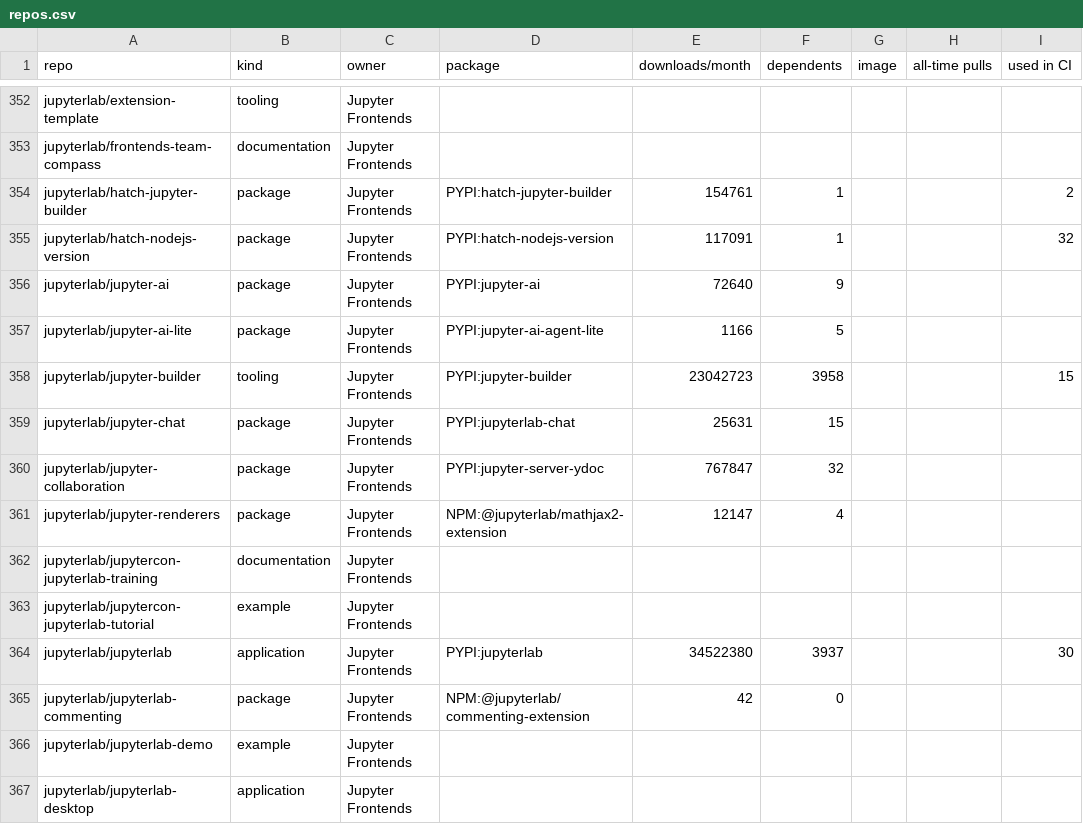
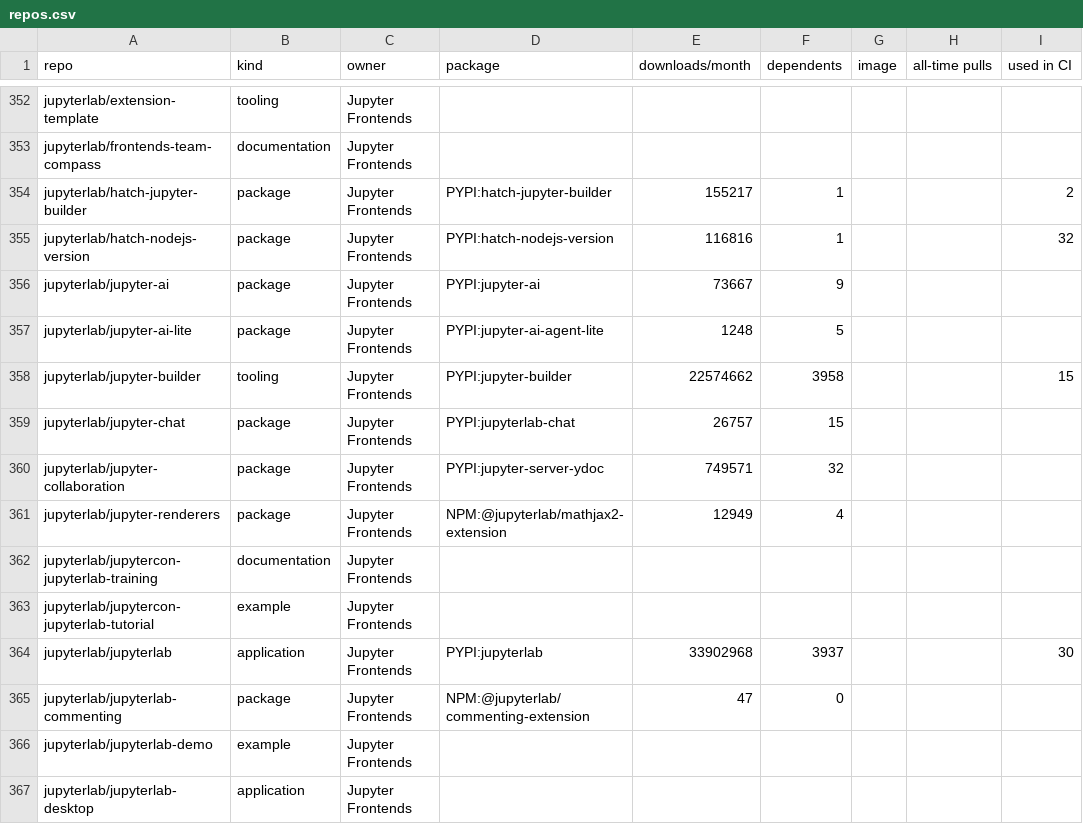
Before and after one commit to jupyter/security-inventory, a CSV file: output/repos.csv, drawn as a sheet; only a part is shown, gaps mark what is left out; the diff covers the shown part only; the diff names each change by its address in the sheet, - before the commit and + after, or states it on an @@ line.

```diff
--- a/output/repos.csv
+++ b/output/repos.csv
-E354 (downloads/month): 154761
+E354 (downloads/month): 155217
-E355 (downloads/month): 117091
+E355 (downloads/month): 116816
-E356 (downloads/month): 72640
+E356 (downloads/month): 73667
-E357 (downloads/month): 1166
+E357 (downloads/month): 1248
-E358 (downloads/month): 23042723
+E358 (downloads/month): 22574662
-E359 (downloads/month): 25631
+E359 (downloads/month): 26757
-E360 (downloads/month): 767847
+E360 (downloads/month): 749571
-E361 (downloads/month): 12147
+E361 (downloads/month): 12949
-E364 (downloads/month): 34522380
+E364 (downloads/month): 33902968
-E365 (downloads/month): 42
+E365 (downloads/month): 47
```
Also changed, not shown: 143 edited cells elsewhere in this file, 7 other files.
